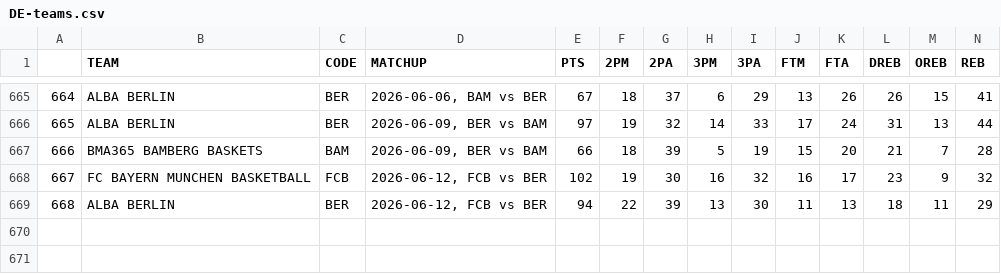
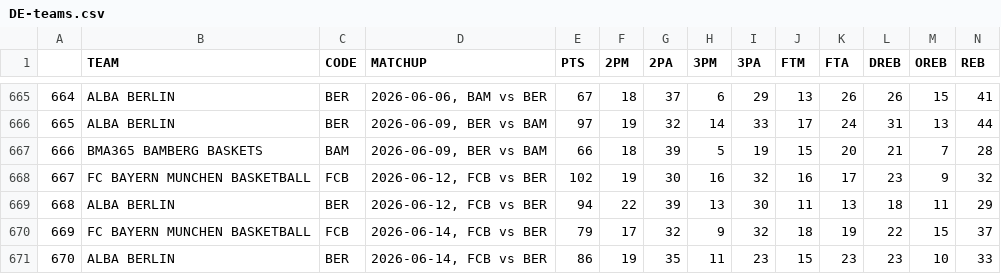
Before and after one commit to filippospol/R-bball-projects, a CSV file: bball-stats/data/DE-teams.csv, drawn as a sheet; only a part is shown, gaps mark what is left out; rows hold the shown columns only; the diff names each change by its address in the sheet, - before the commit and + after, or states it on an @@ line.

```diff
--- a/bball-stats/data/DE-teams.csv
+++ b/bball-stats/data/DE-teams.csv
+row 670: 669 | FC BAYERN MUNCHEN BASKETBALL | FCB | 2026-06-14, FCB vs BER | 79 | 17 | 32 | 9 | 32 | 18 | 19 | 22 | 15 | 37
+row 671: 670 | ALBA BERLIN | BER | 2026-06-14, FCB vs BER | 86 | 19 | 35 | 11 | 23 | 15 | 23 | 23 | 10 | 33
```
Also changed, not shown: bball-stats/data/DE-players.csv.
